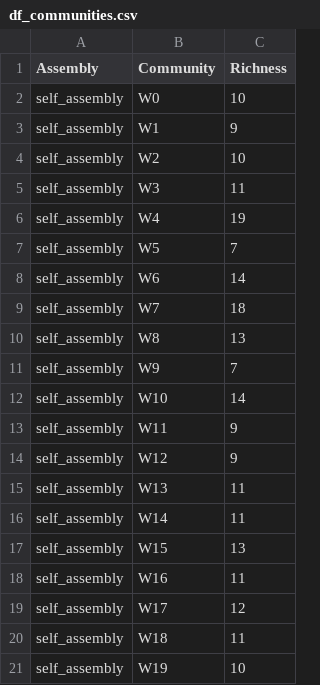
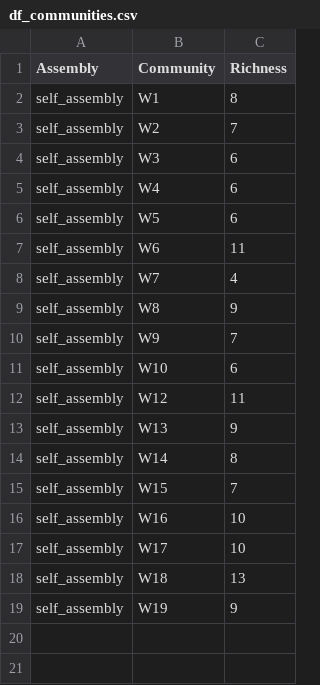
Before and after one commit to Chang-Yu-Chang/emergent-coexistence, a CSV file: data/output/df_communities.csv, drawn as a sheet.

```diff
--- a/data/output/df_communities.csv
+++ b/data/output/df_communities.csv
@@ -1,21 +1,19 @@
 Assembly,Community,Richness
-self_assembly,W0,10
-self_assembly,W1,9
-self_assembly,W2,10
-self_assembly,W3,11
-self_assembly,W4,19
-self_assembly,W5,7
-self_assembly,W6,14
-self_assembly,W7,18
-self_assembly,W8,13
+self_assembly,W1,8
+self_assembly,W2,7
+self_assembly,W3,6
+self_assembly,W4,6
+self_assembly,W5,6
+self_assembly,W6,11
+self_assembly,W7,4
+self_assembly,W8,9
 self_assembly,W9,7
-self_assembly,W10,14
-self_assembly,W11,9
-self_assembly,W12,9
-self_assembly,W13,11
-self_assembly,W14,11
-self_assembly,W15,13
-self_assembly,W16,11
-self_assembly,W17,12
-self_assembly,W18,11
-self_assembly,W19,10
+self_assembly,W10,6
+self_assembly,W12,11
+self_assembly,W13,9
+self_assembly,W14,8
+self_assembly,W15,7
+self_assembly,W16,10
+self_assembly,W17,10
+self_assembly,W18,13
+self_assembly,W19,9
```
Also changed, not shown: data/output/df_communities_hierarchy.csv, data/output/df_isolates.csv, 28 other files.
